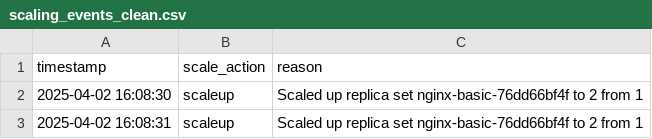
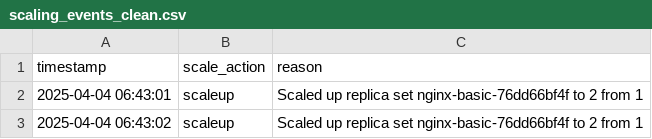
Before and after one commit to Akamiz96/Microservices-Elasticity, a CSV file: elasticity-m1/files/basic-autoscaling/output/scaling_events_clean.csv, drawn as a sheet.

```diff
--- a/elasticity-m1/files/basic-autoscaling/output/scaling_events_clean.csv
+++ b/elasticity-m1/files/basic-autoscaling/output/scaling_events_clean.csv
@@ -1,3 +1,3 @@
 timestamp,scale_action,reason
-2025-04-02 16:08:30,scaleup,Scaled up replica set nginx-basic-76dd66bf4f to 2 from 1
-2025-04-02 16:08:31,scaleup,Scaled up replica set nginx-basic-76dd66bf4f to 2 from 1
+2025-04-04 06:43:01,scaleup,Scaled up replica set nginx-basic-76dd66bf4f to 2 from 1
+2025-04-04 06:43:02,scaleup,Scaled up replica set nginx-basic-76dd66bf4f to 2 from 1
```
Also changed, not shown: elasticity-m1/files/basic-autoscaling/output/basic_metrics.csv, 14 other files.
